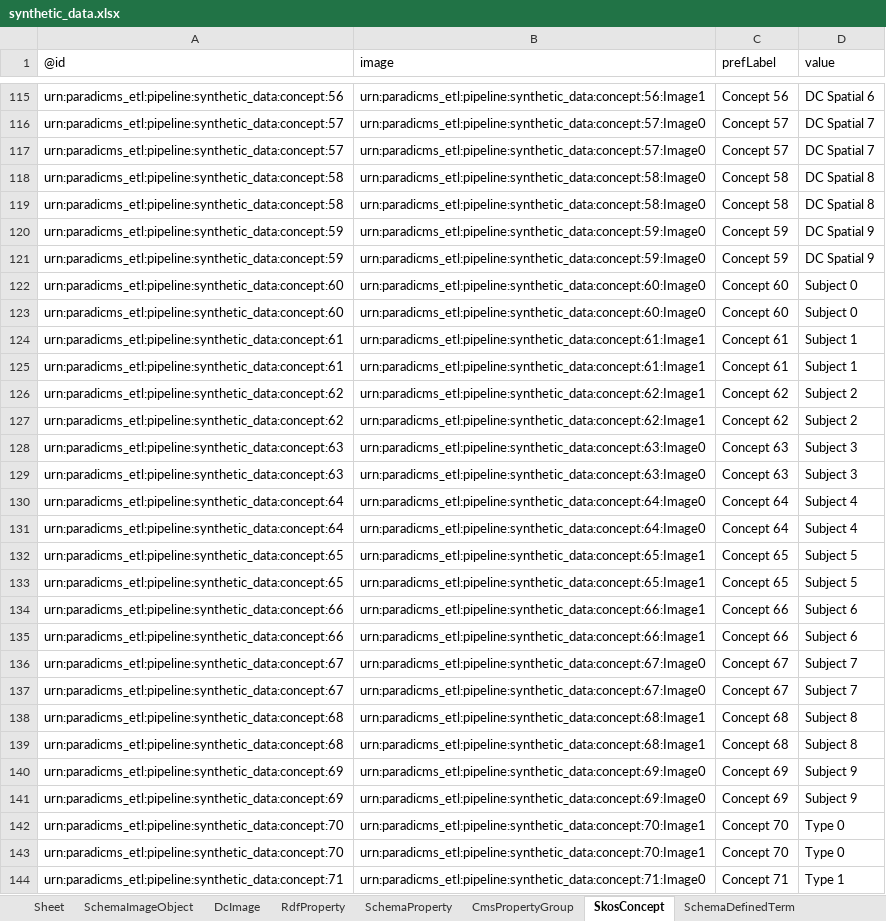
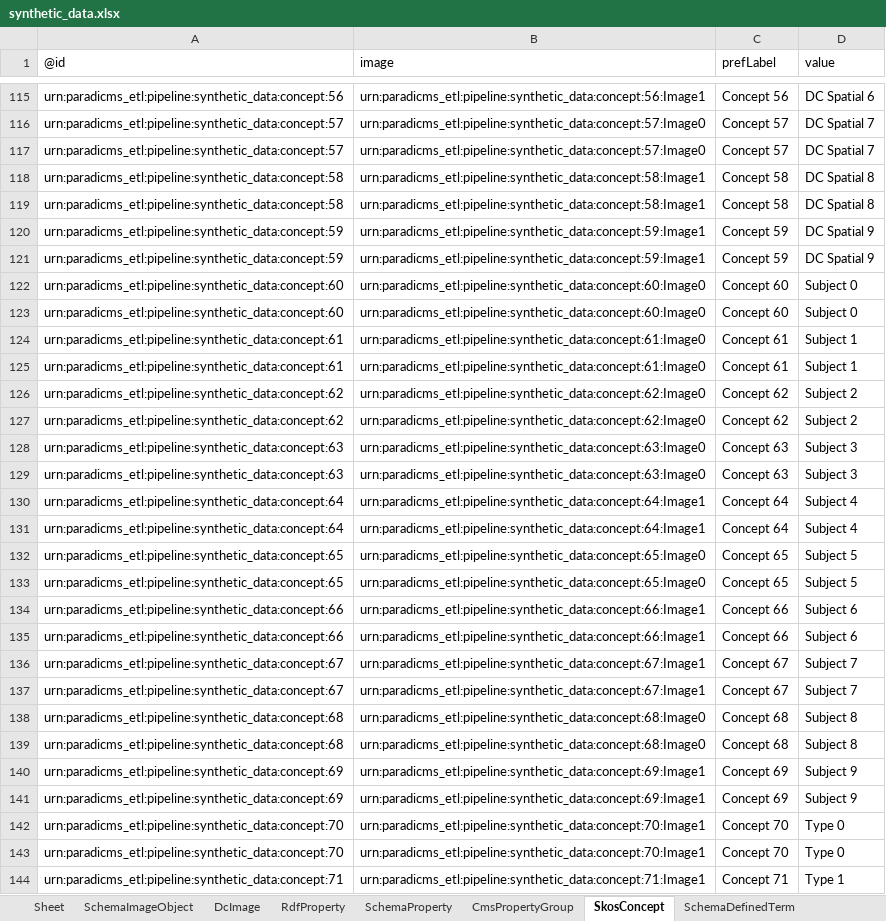
Before and after one commit to paradicms/paradicms, an Excel workbook: data/synthetic/synthetic_data.xlsx, sheet SkosConcept, drawn as a sheet; only a part is shown, gaps mark what is left out; values as stored, in another font and other column widths than the file's, no borders; the diff covers the shown part only; the diff names each change by its address in the sheet, - before the commit and + after, or states it on an @@ line.

Commit message:
regenerate synthetic data

```diff
--- a/data/synthetic/synthetic_data.xlsx (sheet SkosConcept)
+++ b/data/synthetic/synthetic_data.xlsx (sheet SkosConcept)
-B118:B119 (image): urn:paradicms_etl:pipeline:synthetic_data:concept:58:Image0
+B118:B119 (image): urn:paradicms_etl:pipeline:synthetic_data:concept:58:Image1
-B120:B121 (image): urn:paradicms_etl:pipeline:synthetic_data:concept:59:Image0
+B120:B121 (image): urn:paradicms_etl:pipeline:synthetic_data:concept:59:Image1
-B124:B125 (image): urn:paradicms_etl:pipeline:synthetic_data:concept:61:Image1
+B124:B125 (image): urn:paradicms_etl:pipeline:synthetic_data:concept:61:Image0
-B126:B127 (image): urn:paradicms_etl:pipeline:synthetic_data:concept:62:Image1
+B126:B127 (image): urn:paradicms_etl:pipeline:synthetic_data:concept:62:Image0
-B130:B131 (image): urn:paradicms_etl:pipeline:synthetic_data:concept:64:Image0
+B130:B131 (image): urn:paradicms_etl:pipeline:synthetic_data:concept:64:Image1
-B132:B133 (image): urn:paradicms_etl:pipeline:synthetic_data:concept:65:Image1
+B132:B133 (image): urn:paradicms_etl:pipeline:synthetic_data:concept:65:Image0
-B136:B137 (image): urn:paradicms_etl:pipeline:synthetic_data:concept:67:Image0
+B136:B137 (image): urn:paradicms_etl:pipeline:synthetic_data:concept:67:Image1
-B138:B139 (image): urn:paradicms_etl:pipeline:synthetic_data:concept:68:Image1
+B138:B139 (image): urn:paradicms_etl:pipeline:synthetic_data:concept:68:Image0
-B140:B141 (image): urn:paradicms_etl:pipeline:synthetic_data:concept:69:Image0
+B140:B141 (image): urn:paradicms_etl:pipeline:synthetic_data:concept:69:Image1
-B144 (image): urn:paradicms_etl:pipeline:synthetic_data:concept:71:Image0
+B144 (image): urn:paradicms_etl:pipeline:synthetic_data:concept:71:Image1
```
Also changed, not shown: 45 edited cells elsewhere in this sheet, sheet RightsStatementsDotOrgRightsStatement, sheet RdfProperty, sheet SchemaDefinedTerm, sheet SchemaImageObject, sheet SchemaExhibitionEvent, sheet CreativeCommonsLicense, 4 more sheets, 1 other file.
